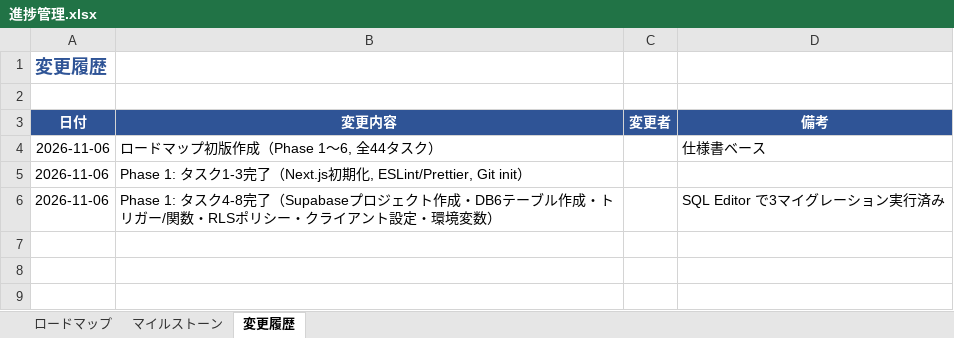
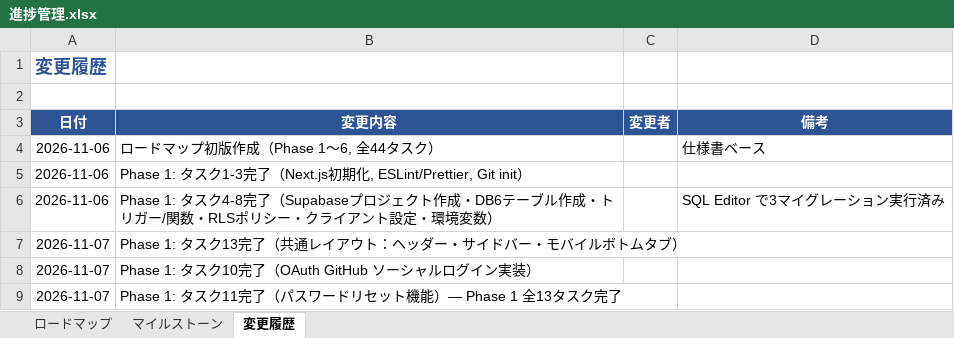
Before and after one commit to kurodakenya/ai-reflection-journal, an Excel workbook: docs/進捗管理.xlsx, sheet 変更履歴, drawn as a sheet; values as stored, in another font and other column widths than the file's, no borders; the diff names each change by its address in the sheet, - before the commit and + after, or states it on an @@ line.

```diff
--- a/docs/進捗管理.xlsx (sheet 変更履歴)
+++ b/docs/進捗管理.xlsx (sheet 変更履歴)
+row 7: 2026-11-07 | Phase 1: タスク13完了（共通レイアウト：ヘッダー・サイドバー・モバイルボトムタブ）
+row 8: 2026-11-07 | Phase 1: タスク10完了（OAuth GitHub ソーシャルログイン実装）
+row 9: 2026-11-07 | Phase 1: タスク11完了（パスワードリセット機能）— Phase 1 全13タスク完了
```
Also changed, not shown: sheet ロードマップ, docs/テスト仕様書.xlsx, 4 other files.
